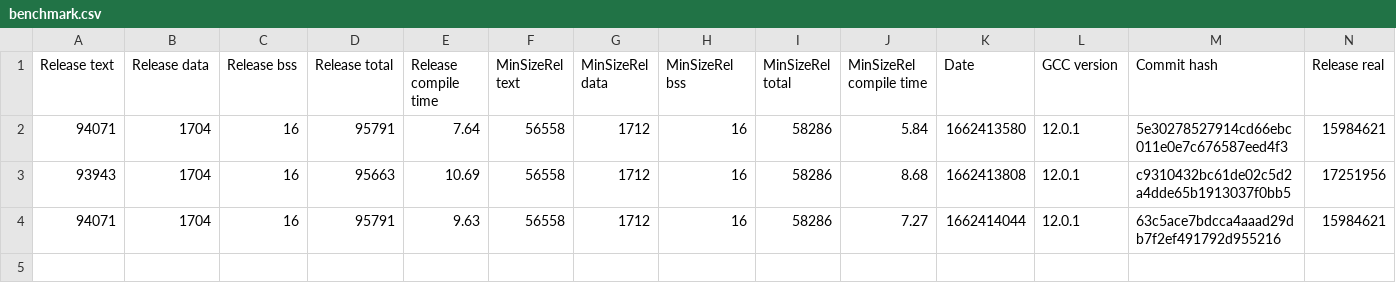
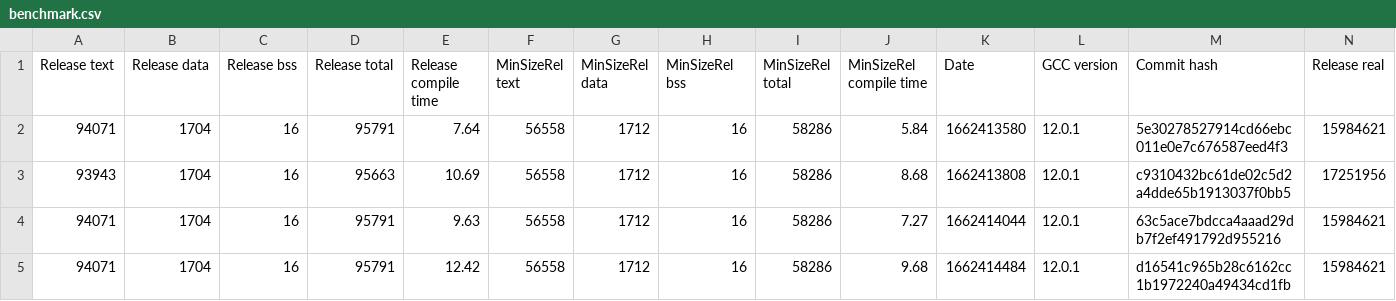
Before and after one commit to iwasz/oledgui, a CSV file: doc/benchmark.csv, drawn as a sheet; only a part is shown; rows hold the shown columns only; the diff names each change by its address in the sheet, - before the commit and + after, or states it on an @@ line.

```diff
--- a/doc/benchmark.csv
+++ b/doc/benchmark.csv
+row 5: 94071 | 1704 | 16 | 95791 | 12.42 | 56558 | 1712 | 16 | 58286 | 9.68 | 1662414484 | 12.0.1 | d16541c965b28c6162cc1b1972240a49434cd1fb | 15984621
```
Also changed, not shown: 3 other files.
